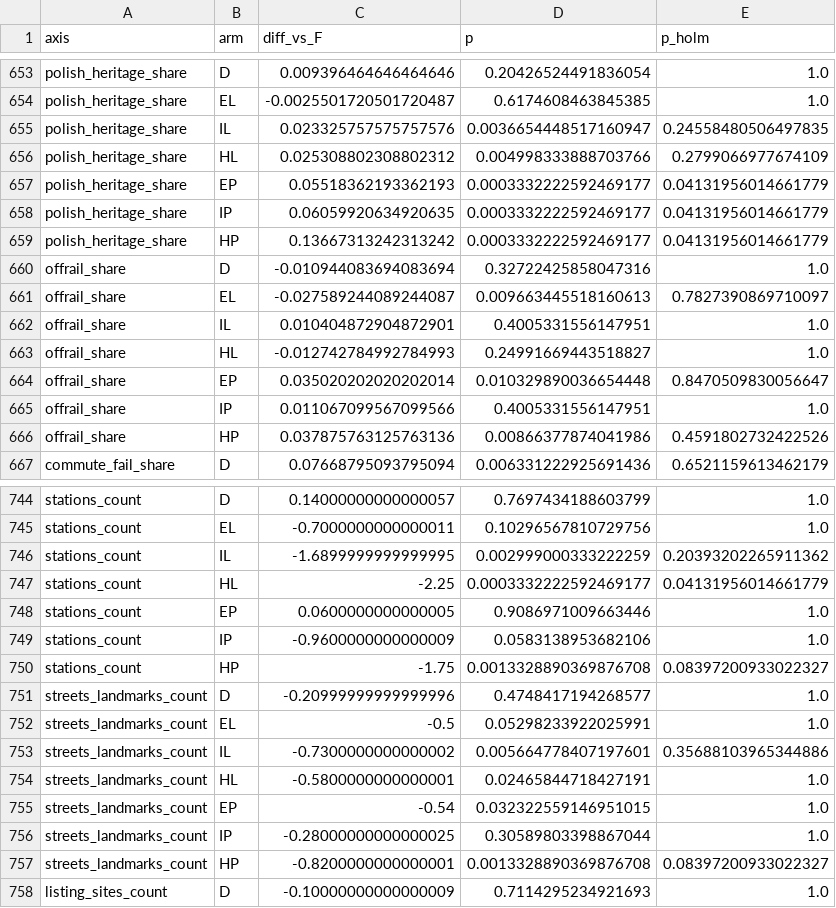
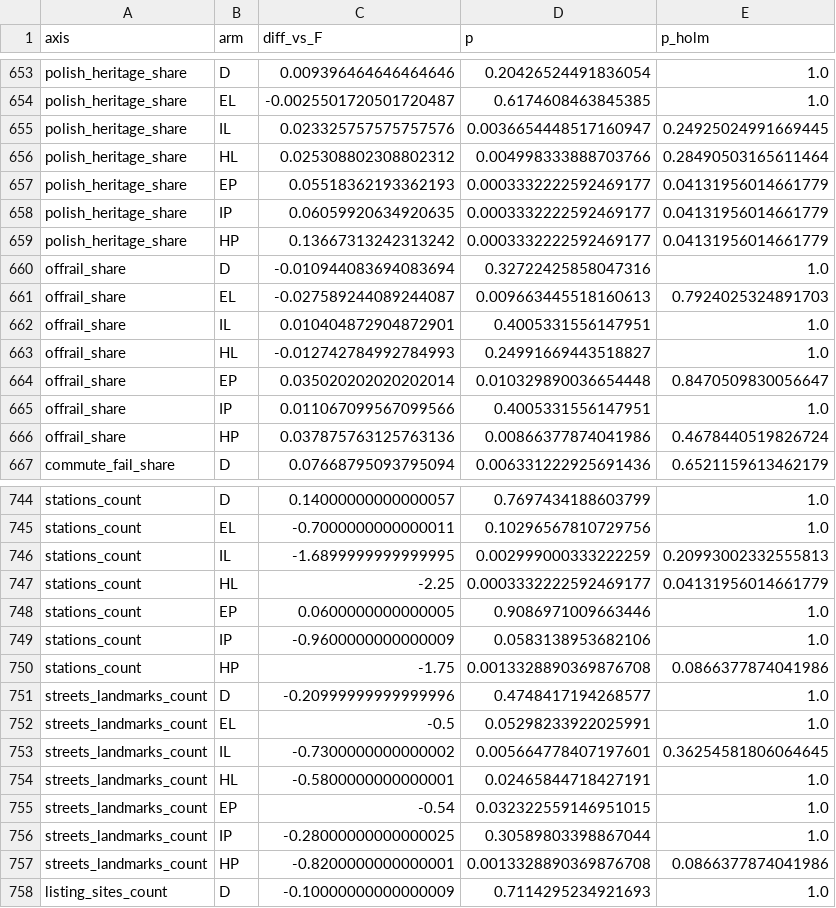
Before and after one commit to unrulyabstractions/queering-nlp-bias, a CSV file: steering/out/full/analysis/contrasts.csv, drawn as a sheet; only a part is shown, gaps mark what is left out; the diff covers the shown part only.

```diff
--- a/steering/out/full/analysis/contrasts.csv
+++ b/steering/out/full/analysis/contrasts.csv
@@ -654,4 +654,4 @@ polish_heritage_share,D,0.009396464646464646,0.20426524491836054,1.0
 polish_heritage_share,EL,-0.0025501720501720487,0.6174608463845385,1.0
-polish_heritage_share,IL,0.023325757575757576,0.0036654448517160947,0.24558480506497835
-polish_heritage_share,HL,0.025308802308802312,0.004998333888703766,0.2799066977674109
+polish_heritage_share,IL,0.023325757575757576,0.0036654448517160947,0.24925024991669445
+polish_heritage_share,HL,0.025308802308802312,0.004998333888703766,0.28490503165611464
 polish_heritage_share,EP,0.05518362193362193,0.0003332222592469177,0.04131956014661779
@@ -660,3 +660,3 @@ polish_heritage_share,HP,0.13667313242313242,0.0003332222592469177,0.04131956014
 offrail_share,D,-0.010944083694083694,0.32722425858047316,1.0
-offrail_share,EL,-0.027589244089244087,0.009663445518160613,0.7827390869710097
+offrail_share,EL,-0.027589244089244087,0.009663445518160613,0.7924025324891703
 offrail_share,IL,0.010404872904872901,0.4005331556147951,1.0
@@ -665,3 +665,3 @@ offrail_share,EP,0.035020202020202014,0.010329890036654448,0.8470509830056647
 offrail_share,IP,0.011067099567099566,0.4005331556147951,1.0
-offrail_share,HP,0.037875763125763136,0.00866377874041986,0.4591802732422526
+offrail_share,HP,0.037875763125763136,0.00866377874041986,0.4678440519826724
 commute_fail_share,D,0.07668795093795094,0.006331222925691436,0.6521159613462179
@@ -745,3 +745,3 @@ stations_count,D,0.14000000000000057,0.7697434188603799,1.0
 stations_count,EL,-0.7000000000000011,0.10296567810729756,1.0
-stations_count,IL,-1.6899999999999995,0.002999000333222259,0.20393202265911362
+stations_count,IL,-1.6899999999999995,0.002999000333222259,0.20993002332555813
 stations_count,HL,-2.25,0.0003332222592469177,0.04131956014661779
@@ -749,6 +749,6 @@ stations_count,EP,0.0600000000000005,0.9086971009663446,1.0
 stations_count,IP,-0.9600000000000009,0.0583138953682106,1.0
-stations_count,HP,-1.75,0.0013328890369876708,0.08397200933022327
+stations_count,HP,-1.75,0.0013328890369876708,0.0866377874041986
 streets_landmarks_count,D,-0.20999999999999996,0.4748417194268577,1.0
 streets_landmarks_count,EL,-0.5,0.05298233922025991,1.0
-streets_landmarks_count,IL,-0.7300000000000002,0.005664778407197601,0.35688103965344886
+streets_landmarks_count,IL,-0.7300000000000002,0.005664778407197601,0.36254581806064645
 streets_landmarks_count,HL,-0.5800000000000001,0.02465844718427191,1.0
@@ -756,3 +756,3 @@ streets_landmarks_count,EP,-0.54,0.032322559146951015,1.0
 streets_landmarks_count,IP,-0.28000000000000025,0.30589803398867044,1.0
-streets_landmarks_count,HP,-0.8200000000000001,0.0013328890369876708,0.08397200933022327
+streets_landmarks_count,HP,-0.8200000000000001,0.0013328890369876708,0.0866377874041986
 listing_sites_count,D,-0.10000000000000009,0.7114295234921693,1.0
```
Also changed, not shown: 93 edited cells elsewhere in this file, steering/out/full/analysis/summary.csv, 6 other files.
